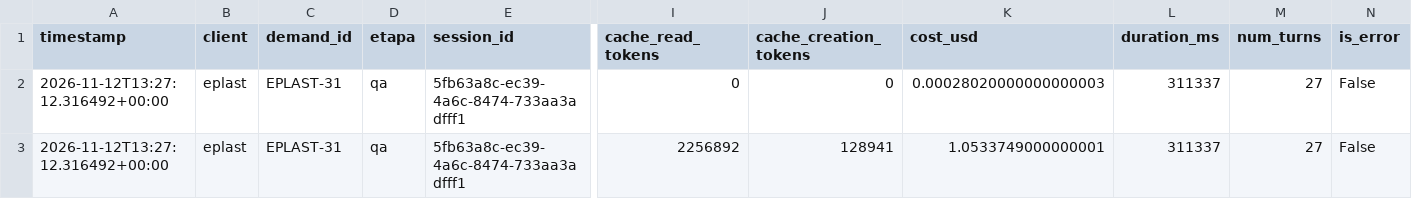
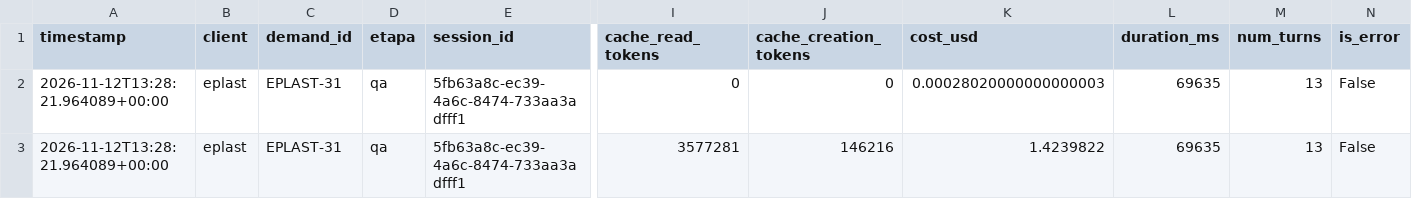
Before and after one commit to lobarbosa/salesforce-agents, a CSV file: logs/custos_agentes/eplast__EPLAST-31__qa__5fb63a8c-ec39-4a6c-8474-733aa3adfff1.csv, drawn as a sheet; only a part is shown, gaps mark what is left out; removed rows and columns are numbered as before the commit, all else as after; rows hold the shown columns only; the diff names each change by its address in the sheet, - before the commit and + after, or states it on an @@ line.

```diff
--- a/logs/custos_agentes/eplast__EPLAST-31__qa__5fb63a8c-ec39-4a6c-8474-733aa3adfff1.csv
+++ b/logs/custos_agentes/eplast__EPLAST-31__qa__5fb63a8c-ec39-4a6c-8474-733aa3adfff1.csv
-A2 (timestamp): 2026-11-12T13:27:12.316492+00:00
+A2 (timestamp): 2026-11-12T13:28:21.964089+00:00
-L2 (duration_ms): 311337
+L2 (duration_ms): 69635
-M2 (num_turns): 27
+M2 (num_turns): 13
-row 3: 2026-11-12T13:27:12.316492+00:00 | eplast | EPLAST-31 | qa | 5fb63a8c-ec39-4a6c-8474-733aa3adfff1 | 2256892 | 128941 | 1.0533749000000001 | 311337 | 27 | False
+row 3: 2026-11-12T13:28:21.964089+00:00 | eplast | EPLAST-31 | qa | 5fb63a8c-ec39-4a6c-8474-733aa3adfff1 | 3577281 | 146216 | 1.4239822 | 69635 | 13 | False
```
Also changed, not shown: 1 other file.
